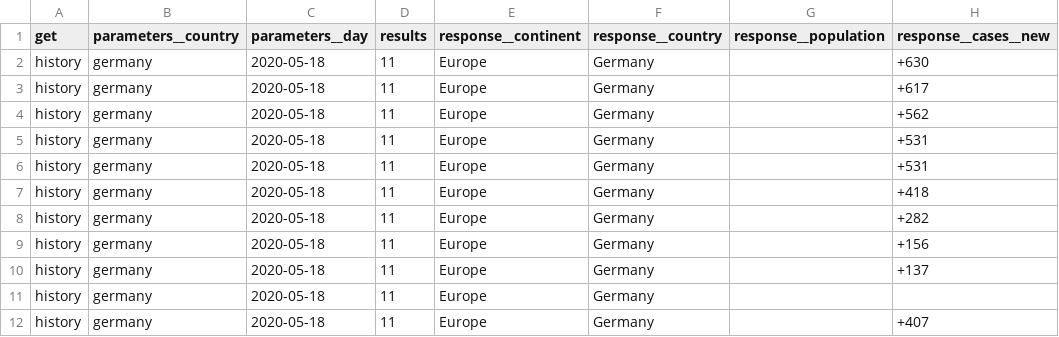
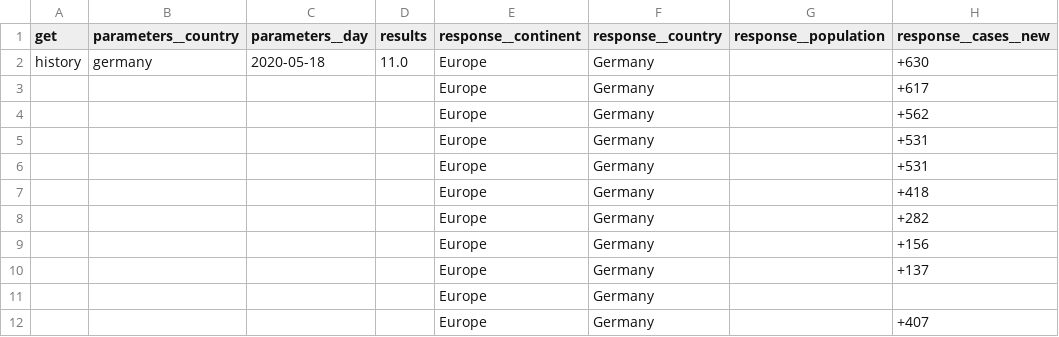
Before and after one commit to networkinss/pysolution, a CSV file: jsontocsv/outputcustomsolution/covidsample.json.csv, drawn as a sheet; only a part is shown; the diff names each change by its address in the sheet, - before the commit and + after, or states it on an @@ line.

Commit message:
jsontocsv

```diff
--- a/jsontocsv/outputcustomsolution/covidsample.json.csv
+++ b/jsontocsv/outputcustomsolution/covidsample.json.csv
-D2 (results): 11
+D2 (results): 11.0
-A3:A12 (get): history
+A3:A12 (get): (empty)
-B3:B12 (parameters__country): germany
+B3:B12 (parameters__country): (empty)
-C3:C12 (parameters__day): 2020-05-18
+C3:C12 (parameters__day): (empty)
-D3:D12 (results): 11
+D3:D12 (results): (empty)
```
Also changed, not shown: 14 other files.
